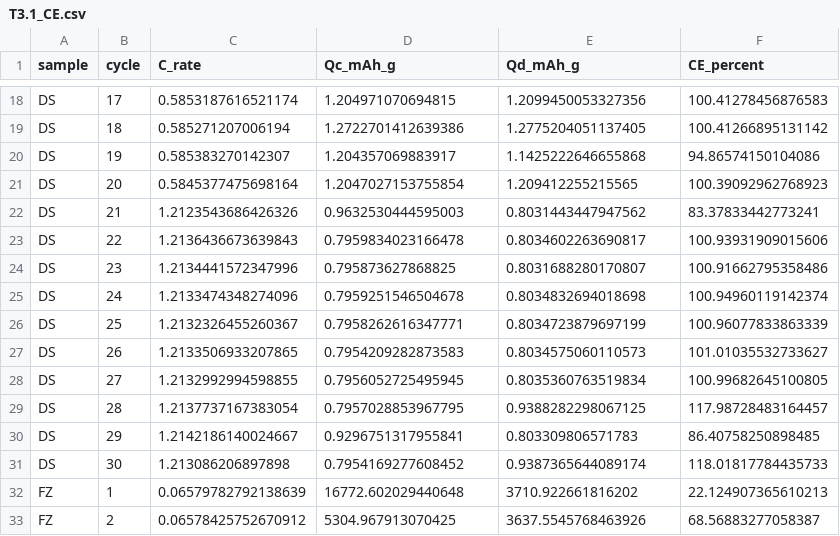
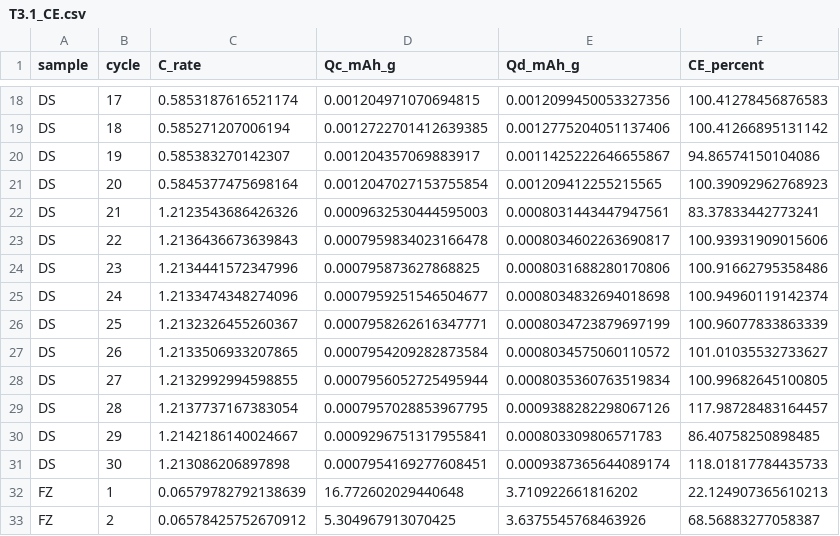
Before and after one commit to FZWINGEL/EC2-Practical, a CSV file: results/T3.1_CE.csv, drawn as a sheet; only a part is shown, gaps mark what is left out; the diff covers the shown part only; the diff names each change by its address in the sheet, - before the commit and + after, or states it on an @@ line.

```diff
--- a/results/T3.1_CE.csv
+++ b/results/T3.1_CE.csv
-D18 (Qc_mAh_g): 1.204971070694815
+D18 (Qc_mAh_g): 0.001204971070694815
-E18 (Qd_mAh_g): 1.2099450053327356
+E18 (Qd_mAh_g): 0.0012099450053327356
-D19 (Qc_mAh_g): 1.2722701412639386
+D19 (Qc_mAh_g): 0.0012722701412639385
-E19 (Qd_mAh_g): 1.2775204051137405
+E19 (Qd_mAh_g): 0.0012775204051137406
-D20 (Qc_mAh_g): 1.204357069883917
+D20 (Qc_mAh_g): 0.001204357069883917
-E20 (Qd_mAh_g): 1.1425222646655868
+E20 (Qd_mAh_g): 0.0011425222646655867
-D21 (Qc_mAh_g): 1.2047027153755854
+D21 (Qc_mAh_g): 0.0012047027153755854
-E21 (Qd_mAh_g): 1.209412255215565
+E21 (Qd_mAh_g): 0.001209412255215565
-D22 (Qc_mAh_g): 0.9632530444595003
+D22 (Qc_mAh_g): 0.0009632530444595003
-E22 (Qd_mAh_g): 0.8031443447947562
+E22 (Qd_mAh_g): 0.0008031443447947561
-D23 (Qc_mAh_g): 0.7959834023166478
+D23 (Qc_mAh_g): 0.0007959834023166478
-E23 (Qd_mAh_g): 0.8034602263690817
+E23 (Qd_mAh_g): 0.0008034602263690817
-D24 (Qc_mAh_g): 0.795873627868825
+D24 (Qc_mAh_g): 0.000795873627868825
-E24 (Qd_mAh_g): 0.8031688280170807
+E24 (Qd_mAh_g): 0.0008031688280170806
-D25 (Qc_mAh_g): 0.7959251546504678
+D25 (Qc_mAh_g): 0.0007959251546504677
-E25 (Qd_mAh_g): 0.8034832694018698
+E25 (Qd_mAh_g): 0.0008034832694018698
-D26 (Qc_mAh_g): 0.7958262616347771
+D26 (Qc_mAh_g): 0.0007958262616347771
-E26 (Qd_mAh_g): 0.8034723879697199
+E26 (Qd_mAh_g): 0.0008034723879697199
-D27 (Qc_mAh_g): 0.7954209282873583
+D27 (Qc_mAh_g): 0.0007954209282873584
-E27 (Qd_mAh_g): 0.8034575060110573
+E27 (Qd_mAh_g): 0.0008034575060110572
-D28 (Qc_mAh_g): 0.7956052725495945
+D28 (Qc_mAh_g): 0.0007956052725495944
-E28 (Qd_mAh_g): 0.8035360763519834
+E28 (Qd_mAh_g): 0.0008035360763519834
-D29 (Qc_mAh_g): 0.7957028853967795
+D29 (Qc_mAh_g): 0.0007957028853967795
-E29 (Qd_mAh_g): 0.9388282298067125
+E29 (Qd_mAh_g): 0.0009388282298067126
-D30 (Qc_mAh_g): 0.9296751317955841
+D30 (Qc_mAh_g): 0.0009296751317955841
-E30 (Qd_mAh_g): 0.803309806571783
+E30 (Qd_mAh_g): 0.000803309806571783
-D31 (Qc_mAh_g): 0.7954169277608452
+D31 (Qc_mAh_g): 0.0007954169277608451
-E31 (Qd_mAh_g): 0.9387365644089174
+E31 (Qd_mAh_g): 0.0009387365644089174
-D32 (Qc_mAh_g): 16772.602029440648
+D32 (Qc_mAh_g): 16.772602029440648
-E32 (Qd_mAh_g): 3710.922661816202
+E32 (Qd_mAh_g): 3.710922661816202
-D33 (Qc_mAh_g): 5304.967913070425
+D33 (Qc_mAh_g): 5.304967913070425
-E33 (Qd_mAh_g): 3637.5545768463926
+E33 (Qd_mAh_g): 3.6375545768463926
```
Also changed, not shown: 148 edited cells elsewhere in this file, 10 other files.
